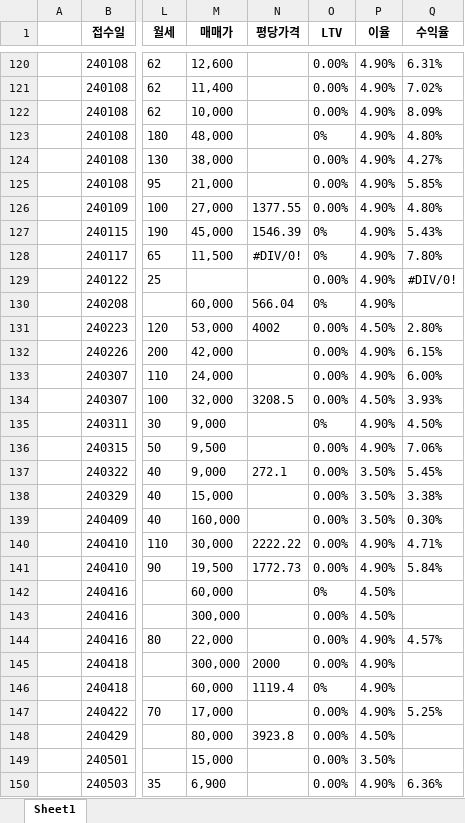
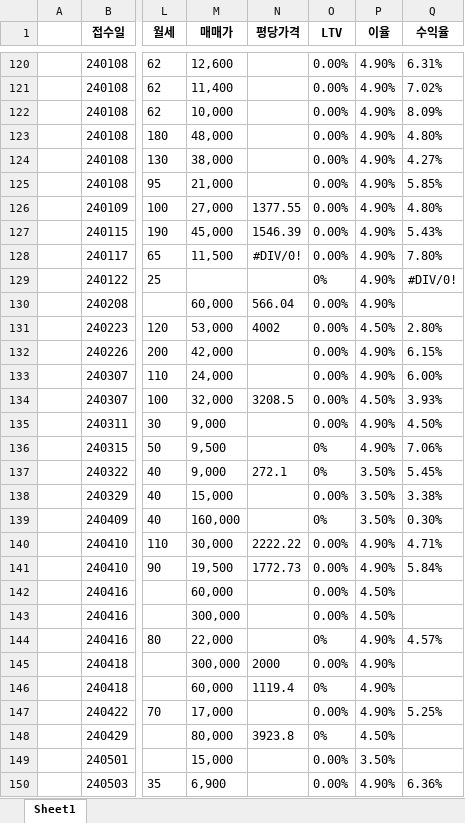
Before and after one commit to Namhyuunsoo/realestate-management, an Excel workbook: data/raw/구분상가매매.xlsx, sheet Sheet1, drawn as a sheet; only a part is shown, gaps mark what is left out; values as stored, in another font and other column widths than the file's, no borders; the diff covers the shown part only; the diff names each change by its address in the sheet, - before the commit and + after, or states it on an @@ line.

```diff
--- a/data/raw/구분상가매매.xlsx (sheet Sheet1)
+++ b/data/raw/구분상가매매.xlsx (sheet Sheet1)
-O123 (LTV): 0%
+O123 (LTV): 0.00%
-O127:O128 (LTV): 0%
+O127:O128 (LTV): 0.00%
-O129 (LTV): 0.00%
+O129 (LTV): 0%
-O130 (LTV): 0%
+O130 (LTV): 0.00%
-O135 (LTV): 0%
+O135 (LTV): 0.00%
-O136:O137 (LTV): 0.00%
+O136:O137 (LTV): 0%
-O139 (LTV): 0.00%
+O139 (LTV): 0%
-O142 (LTV): 0%
+O142 (LTV): 0.00%
-O144 (LTV): 0.00%
+O144 (LTV): 0%
-O148 (LTV): 0.00%
+O148 (LTV): 0%
```
Also changed, not shown: 1 moved row and 55 edited cells elsewhere in this sheet, data/raw/건물토지매매.xlsx, data/raw/상가임대차.xlsx, 1 other file.
